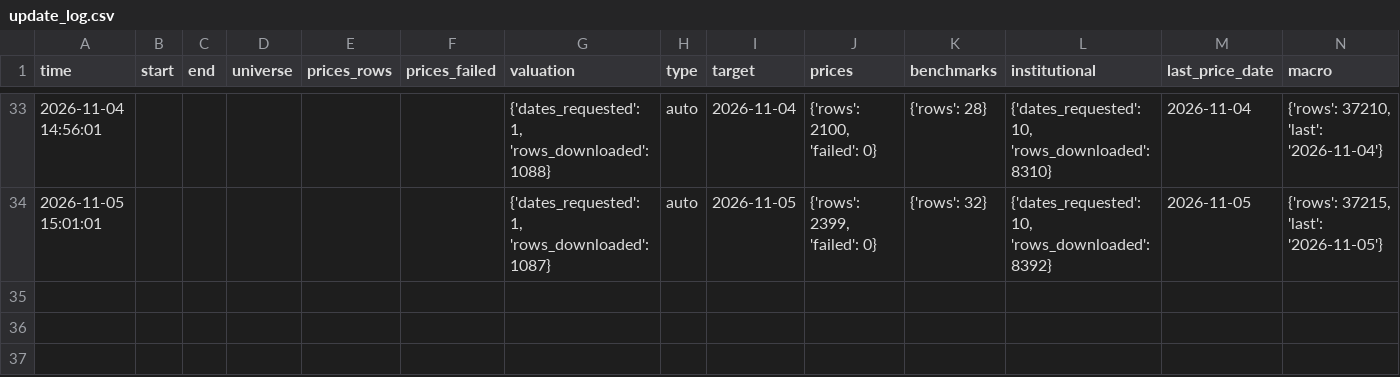
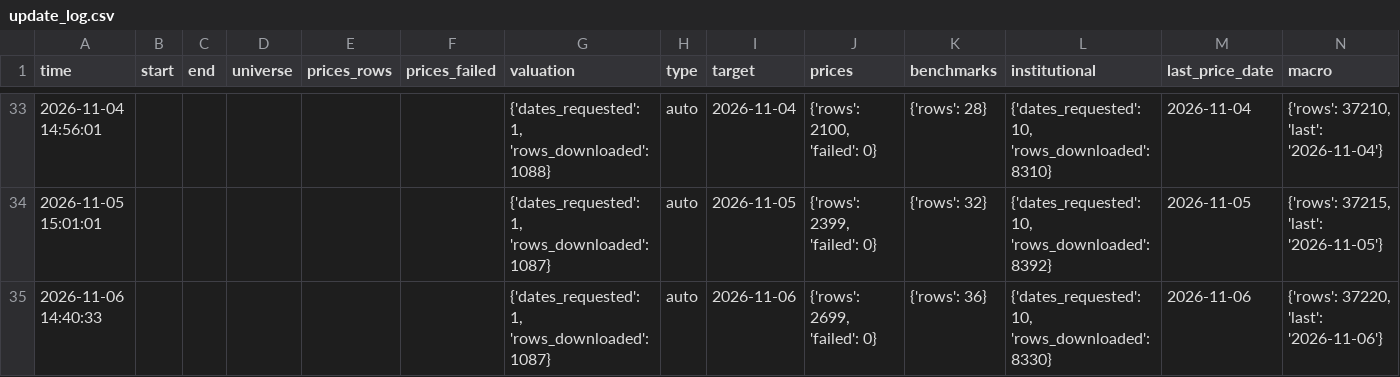
Before and after one commit to Hendrick0815/ESG_AI_Dashboard, a CSV file: data/processed/update_log.csv, drawn as a sheet; only a part is shown, gaps mark what is left out.

```diff
--- a/data/processed/update_log.csv
+++ b/data/processed/update_log.csv
@@ -34 +34,2 @@
 2026-11-05 15:01:01,,,,,,"{'dates_requested': 1, 'rows_downloaded': 1087}",auto,2026-11-05,"{'rows': 2399, 'failed': 0}",{'rows': 32},"{'dates_requested': 10, 'rows_downloaded': 8392}",2026-11-05,"{'rows': 37215, 'last': '2026-11-05'}"
+2026-11-06 14:40:33,,,,,,"{'dates_requested': 1, 'rows_downloaded': 1087}",auto,2026-11-06,"{'rows': 2699, 'failed': 0}",{'rows': 36},"{'dates_requested': 10, 'rows_downloaded': 8330}",2026-11-06,"{'rows': 37220, 'last': '2026-11-06'}"
```
Also changed, not shown: data/processed/benchmarks.csv, 6 other files.
